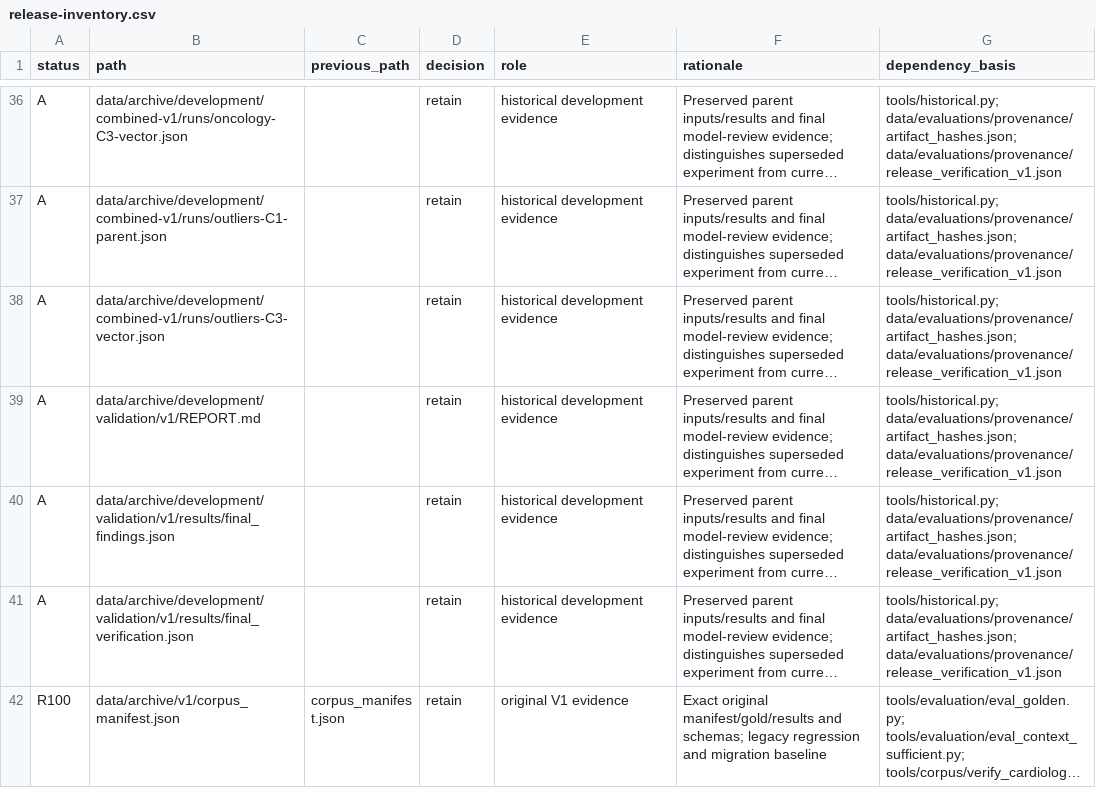
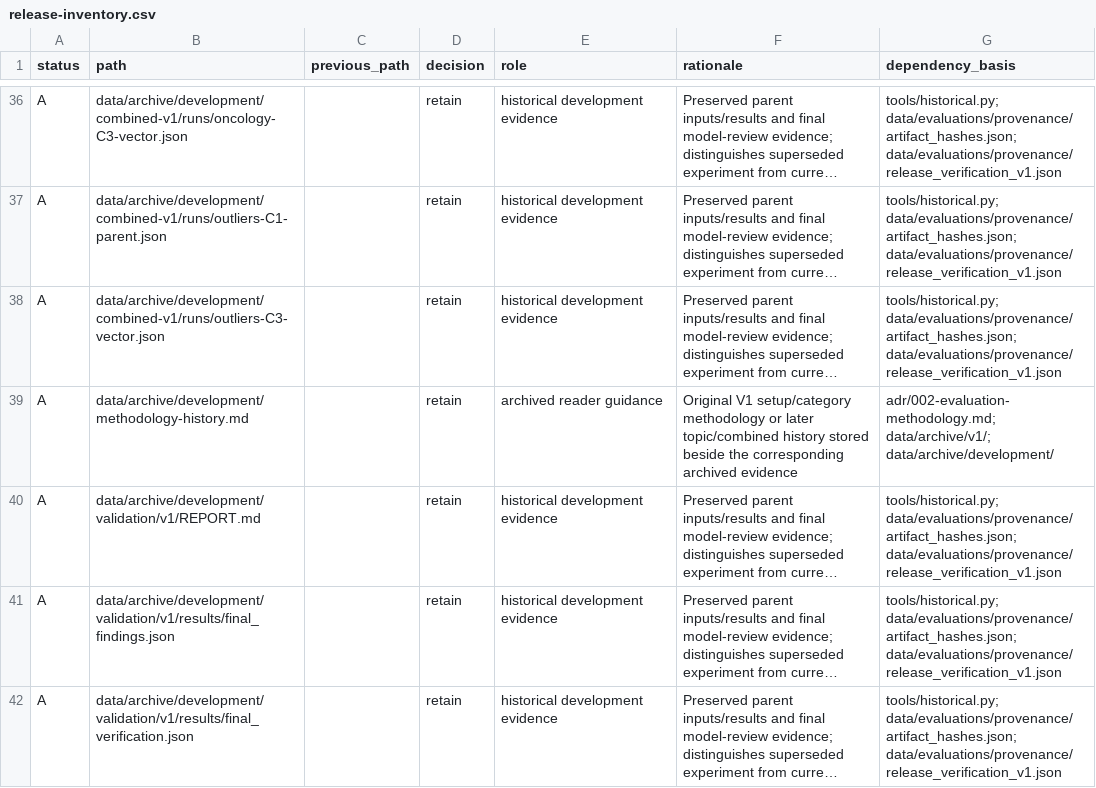
Before and after one commit to juan-casimiro/ai-research-assistant, a CSV file: docs/release-inventory.csv, drawn as a sheet; only a part is shown, gaps mark what is left out; the shorter side is filled out with more unchanged rows; long unchanged cells end in …; the diff covers the shown part only; the diff names each change by its address in the sheet, - before the commit and + after, or states it on an @@ line.

```diff
--- a/docs/release-inventory.csv
+++ b/docs/release-inventory.csv
+row 39: A | data/archive/development/methodology-history.md |  | retain | archived reader guidance | Original V1 setup/category methodology or later topic/combined history stored beside the corresponding archived evidence | adr/002-evaluation-methodology.md; data/archive/v1/; data/archive/development/
```
Also changed, not shown: 2 added rows, 2 removed rows and 3 edited cells elsewhere in this file, 8 other files.
